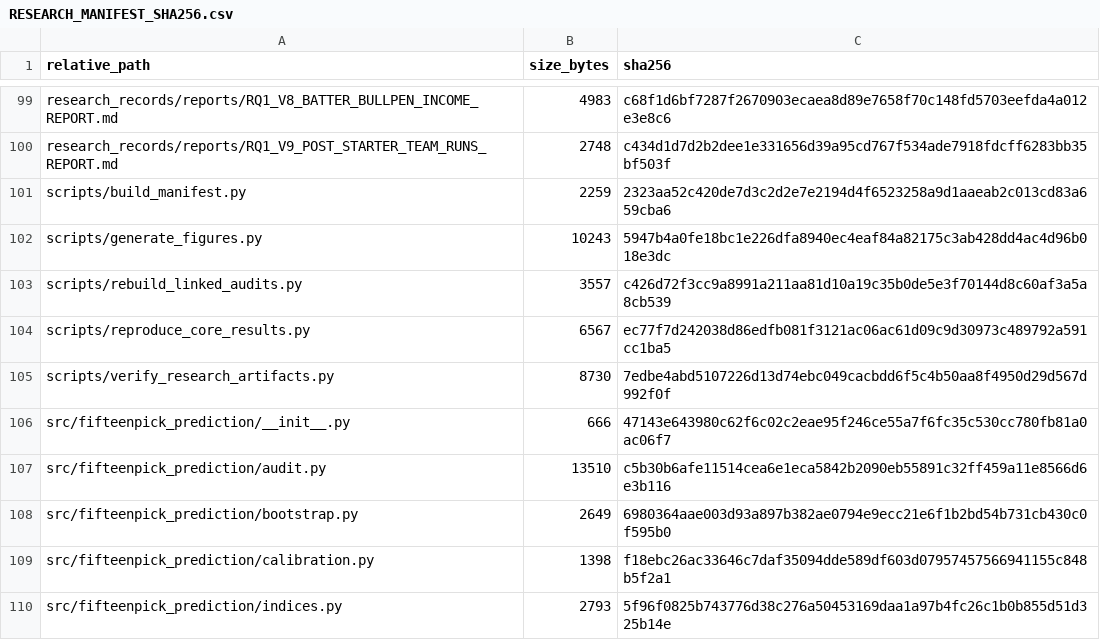
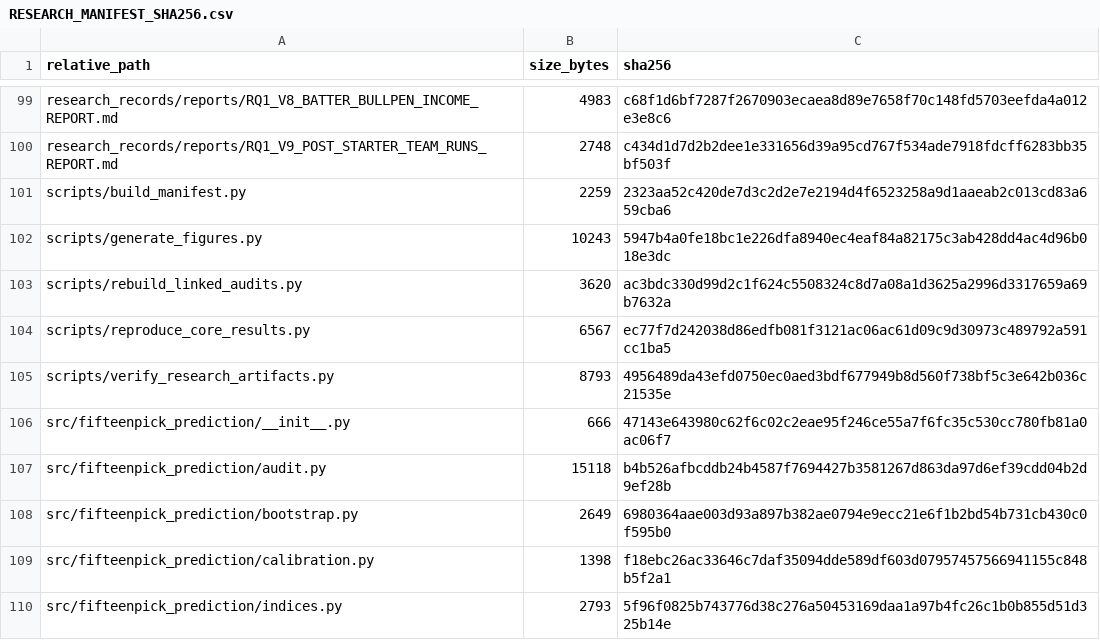
Before and after one commit to whwlgkqjxm/15pick-kbo-win-probability-modeling, a CSV file: artifacts/RESEARCH_MANIFEST_SHA256.csv, drawn as a sheet; only a part is shown, gaps mark what is left out.

```diff
--- a/artifacts/RESEARCH_MANIFEST_SHA256.csv
+++ b/artifacts/RESEARCH_MANIFEST_SHA256.csv
@@ -102,7 +102,7 @@ scripts/build_manifest.py,2259,2323aa52c420de7d3c2d2e7e2194d4f6523258a9d1aaeab2c
 scripts/generate_figures.py,10243,5947b4a0fe18bc1e226dfa8940ec4eaf84a82175c3ab428dd4ac4d96b018e3dc
-scripts/rebuild_linked_audits.py,3557,c426d72f3cc9a8991a211aa81d10a19c35b0de5e3f70144d8c60af3a5a8cb539
+scripts/rebuild_linked_audits.py,3620,ac3bdc330d99d2c1f624c5508324c8d7a08a1d3625a2996d3317659a69b7632a
 scripts/reproduce_core_results.py,6567,ec77f7d242038d86edfb081f3121ac06ac61d09c9d30973c489792a591cc1ba5
-scripts/verify_research_artifacts.py,8730,7edbe4abd5107226d13d74ebc049cacbdd6f5c4b50aa8f4950d29d567d992f0f
+scripts/verify_research_artifacts.py,8793,4956489da43efd0750ec0aed3bdf677949b8d560f738bf5c3e642b036c21535e
 src/fifteenpick_prediction/__init__.py,666,47143e643980c62f6c02c2eae95f246ce55a7f6fc35c530cc780fb81a0ac06f7
-src/fifteenpick_prediction/audit.py,13510,c5b30b6afe11514cea6e1eca5842b2090eb55891c32ff459a11e8566d6e3b116
+src/fifteenpick_prediction/audit.py,15118,b4b526afbcddb24b4587f7694427b3581267d863da97d6ef39cdd04b2d9ef28b
 src/fifteenpick_prediction/bootstrap.py,2649,6980364aae003d93a897b382ae0794e9ecc21e6f1b2bd54b731cb430c0f595b0
```
Also changed, not shown: 6 other files.
